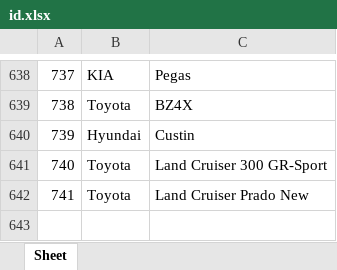
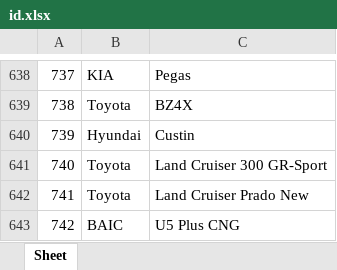
Before and after one commit to AlekseyNushtaev/AutoPars010824, an Excel workbook: id.xlsx, sheet Sheet, drawn as a sheet; only a part is shown, gaps mark what is left out; values as stored, in another font and other column widths than the file's, no borders; the diff names each change by its address in the sheet, - before the commit and + after, or states it on an @@ line.

```diff
--- a/id.xlsx (sheet Sheet)
+++ b/id.xlsx (sheet Sheet)
+row 643: 742 | BAIC | U5 Plus CNG
```
Also changed, not shown: 1 other file.
